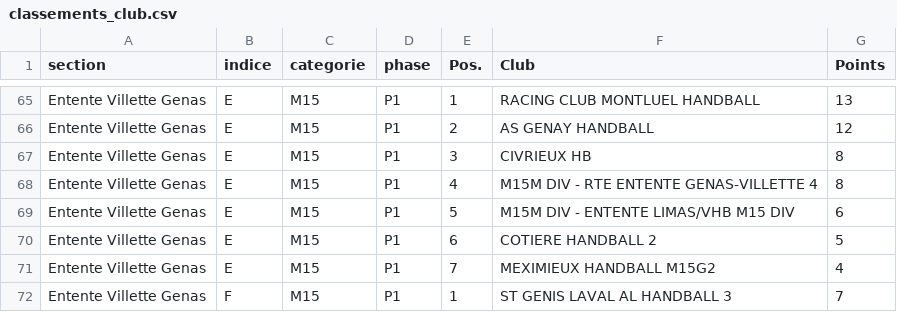
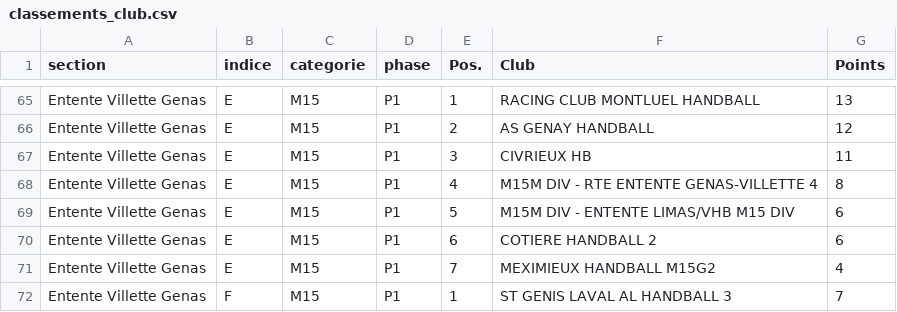
Before and after one commit to sportingvillette/competitions, a CSV file: data/classements_club.csv, drawn as a sheet; only a part is shown, gaps mark what is left out.

```diff
--- a/data/classements_club.csv
+++ b/data/classements_club.csv
@@ -66,6 +66,6 @@ Entente Villette Genas,E,M15,P1,1,RACING CLUB MONTLUEL HANDBALL,13
 Entente Villette Genas,E,M15,P1,2,AS GENAY HANDBALL,12
-Entente Villette Genas,E,M15,P1,3,CIVRIEUX HB,8
+Entente Villette Genas,E,M15,P1,3,CIVRIEUX HB,11
 Entente Villette Genas,E,M15,P1,4,M15M DIV - RTE ENTENTE GENAS-VILLETTE 4,8
 Entente Villette Genas,E,M15,P1,5,M15M DIV - ENTENTE LIMAS/VHB M15 DIV,6
-Entente Villette Genas,E,M15,P1,6,COTIERE HANDBALL 2,5
+Entente Villette Genas,E,M15,P1,6,COTIERE HANDBALL 2,6
 Entente Villette Genas,E,M15,P1,7,MEXIMIEUX HANDBALL M15G2,4
```
Also changed, not shown: data/calendrier_club.csv, 2 other files.
